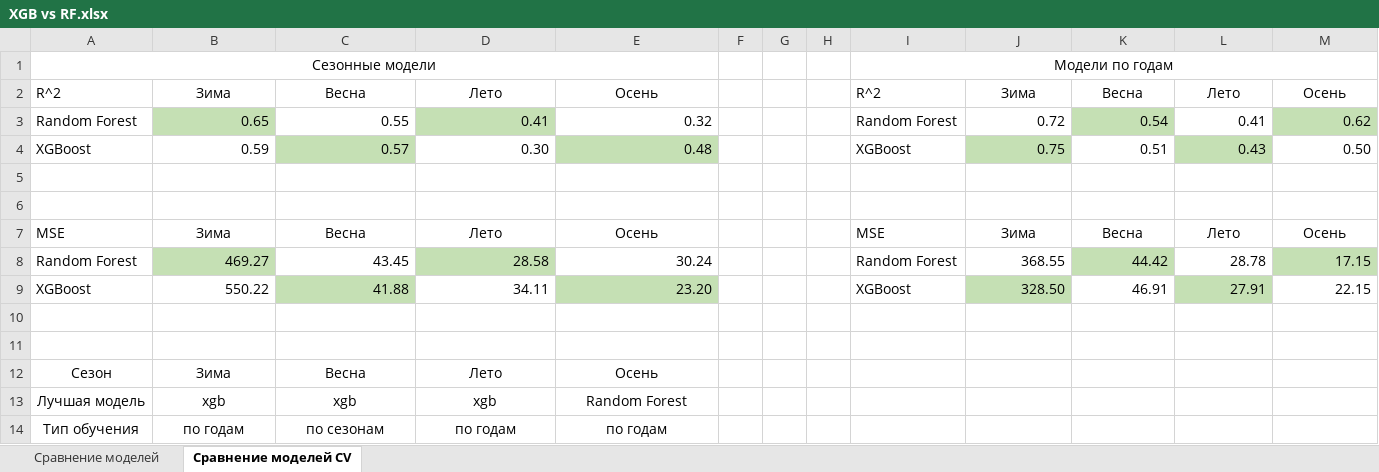
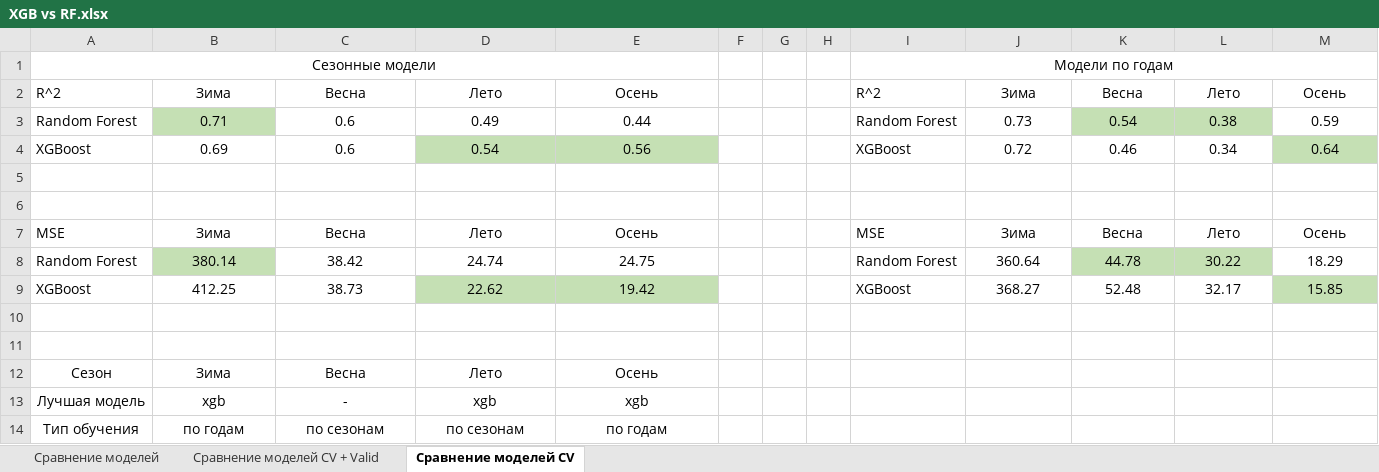
Before and after one commit to Nikita-Lev/Forecasting-PM-2.5-in-the-atmosphere-of-Krasnoyarsk, an Excel workbook: XGBoost/Results/XGB vs RF.xlsx, sheet Сравнение моделей CV, drawn as a sheet; values as stored, in another font and other column widths than the file's, no borders; removed rows and columns are numbered as before the commit, all else as after; the diff names each change by its address in the sheet, - before the commit and + after, or states it on an @@ line.

```diff
--- a/XGBoost/Results/XGB vs RF.xlsx (sheet Сравнение моделей CV)
+++ b/XGBoost/Results/XGB vs RF.xlsx (sheet Сравнение моделей CV)
+sheet tab: Сравнение моделей CV + Valid
-B3: 0.65
+B3: 0.71
-B3:E3 alignment: right
+B3:E3 alignment: center
-C3: 0.55
+C3: 0.6
-D3: 0.41
+D3: 0.49
-D3 fill: #C5E0B4
+D3 fill: none
-E3: 0.32
+E3: 0.44
-J3: 0.72
+J3: 0.73
-J3:M3 alignment: right
+J3:M3 alignment: center
-L3: 0.41
+L3: 0.38
-L3 fill: none
+L3 fill: #C5E0B4
-M3: 0.62
+M3: 0.59
-M3 fill: #C5E0B4
+M3 fill: none
-row 4: XGBoost | 0.59 | 0.57 | 0.30 | 0.48 |  |  |  | XGBoost | 0.75 | 0.51 | 0.43 | 0.50
+row 4: XGBoost | 0.69 | 0.6 | 0.54 | 0.56 |  |  |  | XGBoost | 0.72 | 0.46 | 0.34 | 0.64
-row 8: Random Forest | 469.27 | 43.45 | 28.58 | 30.24 |  |  |  | Random Forest | 368.55 | 44.42 | 28.78 | 17.15
-row 9: XGBoost | 550.22 | 41.88 | 34.11 | 23.20 |  |  |  | XGBoost | 328.50 | 46.91 | 27.91 | 22.15
+row 8: Random Forest | 380.14 | 38.42 | 24.74 | 24.75 |  |  |  | Random Forest | 360.64 | 44.78 | 30.22 | 18.29
+row 9: XGBoost | 412.25 | 38.73 | 22.62 | 19.42 |  |  |  | XGBoost | 368.27 | 52.48 | 32.17 | 15.85
-C13: xgb
+C13: -
-E13: Random Forest
+E13: xgb
-D14: по годам
+D14: по сезонам
```
Also changed, not shown: Random Forest/Results/Results RF large periods.xlsx, XGBoost/Results/Results xgb.xlsx, 3 other files.
